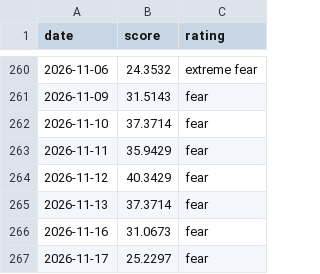
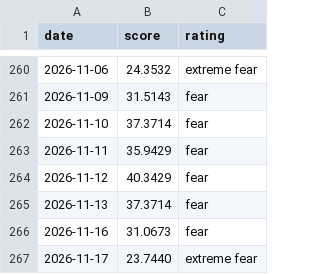
Before and after one commit to iamsam120/market-data, a CSV file: data/fear_greed.csv, drawn as a sheet; only a part is shown, gaps mark what is left out.

```diff
--- a/data/fear_greed.csv
+++ b/data/fear_greed.csv
@@ -266,2 +266,2 @@ date,score,rating
 2026-11-16,31.0673,fear
-2026-11-17,25.2297,fear
+2026-11-17,23.7440,extreme fear
```
Also changed, not shown: 1 other file.
